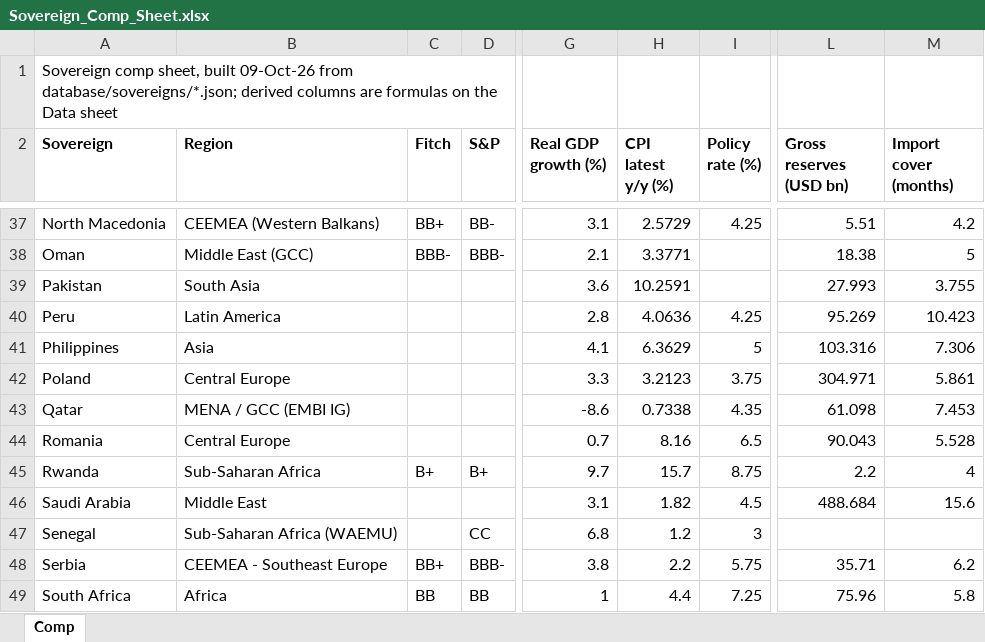
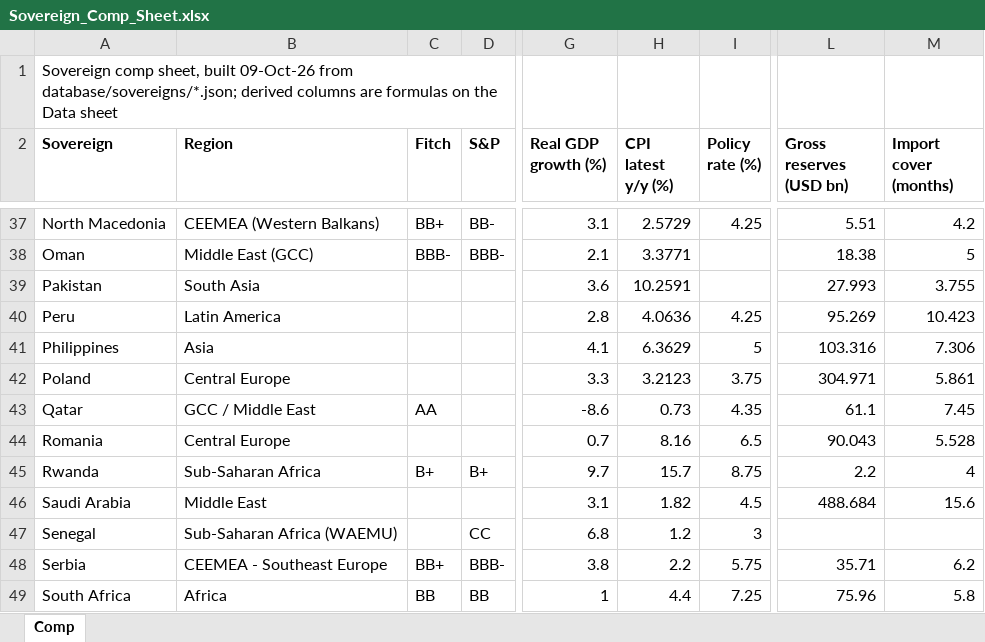
Before and after one commit to rkarim25/cembicredit, an Excel workbook: models/sovereigns/Sovereign_Comp_Sheet.xlsx, sheet Comp, drawn as a sheet; only a part is shown, gaps mark what is left out; values as stored, in another font and other column widths than the file's, no borders; the diff names each change by its address in the sheet, - before the commit and + after, or states it on an @@ line.

```diff
--- a/models/sovereigns/Sovereign_Comp_Sheet.xlsx (sheet Comp)
+++ b/models/sovereigns/Sovereign_Comp_Sheet.xlsx (sheet Comp)
-B43 (Region): MENA / GCC (EMBI IG)
+B43 (Region): GCC / Middle East
-C43 (Fitch): (empty)
+C43 (Fitch): AA
-H43 (CPI latest y/y (%)): 0.7338
+H43 (CPI latest y/y (%)): 0.73
-L43 (Gross reserves (USD bn)): 61.098
+L43 (Gross reserves (USD bn)): 61.1
-M43 (Import cover (months)): 7.453
+M43 (Import cover (months)): 7.45
```
Also changed, not shown: models/sovereigns/Qatar_Sovereign_Model.xlsx, 29 other files.
